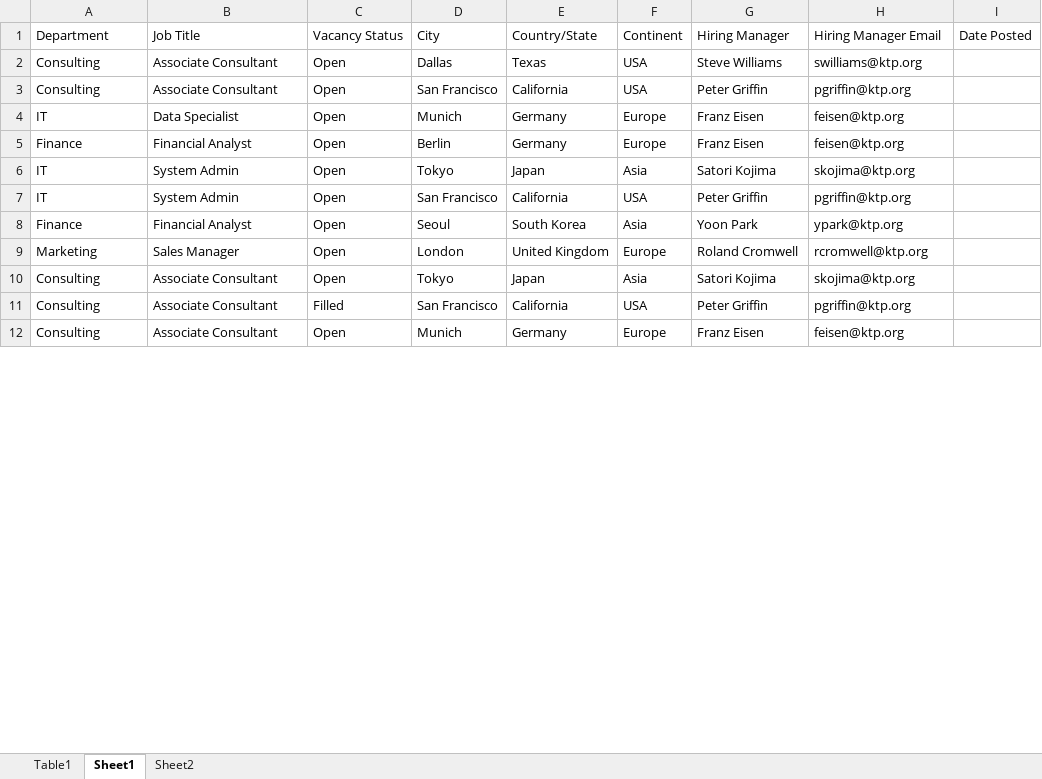
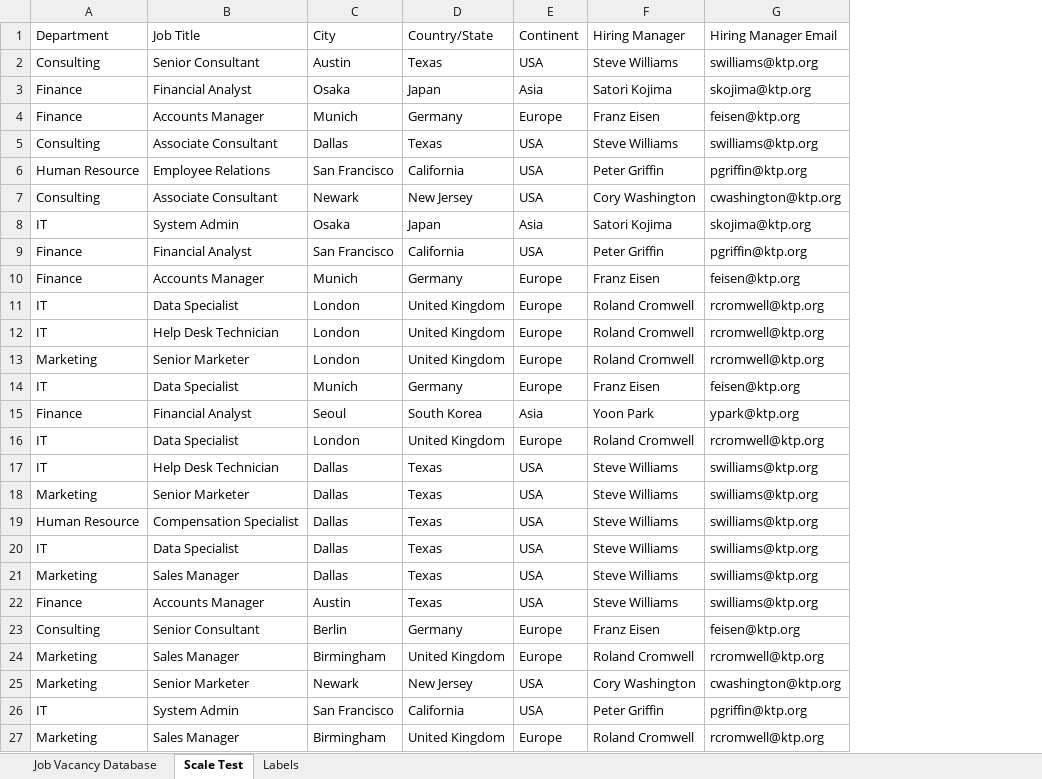
Before and after one commit to malaki-mind/test-web-page, an Excel workbook: src/MaxMcMahon_CIS415_Unit8Database.xlsx, sheet Scale Test, drawn as a sheet; only a part is shown; values as stored, in another font and other column widths than the file's, no borders; table styles not drawn; removed rows and columns are numbered as before the commit, all else as after; the diff covers the shown part only; the diff names each change by its address in the sheet, - before the commit and + after, or states it on an @@ line.

Commit message:
Updated Job Database

```diff
--- a/src/MaxMcMahon_CIS415_Unit8Database.xlsx (sheet Scale Test)
+++ b/src/MaxMcMahon_CIS415_Unit8Database.xlsx (sheet Scale Test)
-sheet tab: Table1
+sheet tab: Job Vacancy Database
-sheet tab: Sheet1
+sheet tab: Scale Test
-sheet tab: Sheet2
+sheet tab: Labels
-column C (Vacancy Status), rows 2-5: all Open; row 7: Open; row 9: Open
-column I (Date Posted), empty
@@ row 59 moved to row 2: Consulting @@
@@ row 50 moved to row 3: Finance @@
+row 4: Finance | Accounts Manager | Munich | Germany | Europe | Franz Eisen | feisen@ktp.org
+row 6: Human Resource | Employee Relations | San Francisco | California | USA | Peter Griffin | pgriffin@ktp.org
+row 7: Consulting | Associate Consultant | Newark | New Jersey | USA | Cory Washington | cwashington@ktp.org
+row 8: IT | System Admin | Osaka | Japan | Asia | Satori Kojima | skojima@ktp.org
-A9 (Department): Consulting
+A9 (Department): Finance
-B9 (Job Title): Associate Consultant
+B9 (Job Title): Financial Analyst
+row 10: Finance | Accounts Manager | Munich | Germany | Europe | Franz Eisen | feisen@ktp.org
+row 11: IT | Data Specialist | London | United Kingdom | Europe | Roland Cromwell | rcromwell@ktp.org
+row 12: IT | Help Desk Technician | London | United Kingdom | Europe | Roland Cromwell | rcromwell@ktp.org
+row 13: Marketing | Senior Marketer | London | United Kingdom | Europe | Roland Cromwell | rcromwell@ktp.org
@@ row 8 moved to row 15: Finance @@
+row 16: IT | Data Specialist | London | United Kingdom | Europe | Roland Cromwell | rcromwell@ktp.org
+row 17: IT | Help Desk Technician | Dallas | Texas | USA | Steve Williams | swilliams@ktp.org
+row 18: Marketing | Senior Marketer | Dallas | Texas | USA | Steve Williams | swilliams@ktp.org
+row 19: Human Resource | Compensation Specialist | Dallas | Texas | USA | Steve Williams | swilliams@ktp.org
+row 20: IT | Data Specialist | Dallas | Texas | USA | Steve Williams | swilliams@ktp.org
+row 21: Marketing | Sales Manager | Dallas | Texas | USA | Steve Williams | swilliams@ktp.org
+row 22: Finance | Accounts Manager | Austin | Texas | USA | Steve Williams | swilliams@ktp.org
-A23 (Department): Finance
+A23 (Department): Consulting
-B23 (Job Title): Financial Analyst
+B23 (Job Title): Senior Consultant
-row 6: IT | System Admin | Open | Tokyo | Japan | Asia | Satori Kojima | skojima@ktp.org
+row 24: Marketing | Sales Manager | Birmingham | United Kingdom | Europe | Roland Cromwell | rcromwell@ktp.org
+row 25: Marketing | Senior Marketer | Newark | New Jersey | USA | Cory Washington | cwashington@ktp.org
-C27 (City): London
+C27 (City): Birmingham
-row 10: Consulting | Associate Consultant | Open | Tokyo | Japan | Asia | Satori Kojima | skojima@ktp.org
-row 11: Consulting | Associate Consultant | Filled | San Francisco | California | USA | Peter Griffin | pgriffin@ktp.org
-row 12: Consulting | Associate Consultant | Open | Munich | Germany | Europe | Franz Eisen | feisen@ktp.org
```
Also changed, not shown: 18 added rows, 31 removed rows, 3 moved rows and 16 edited cells elsewhere in this sheet, sheet Job Vacancy Database, formulas that keep their value, 1 other file.
